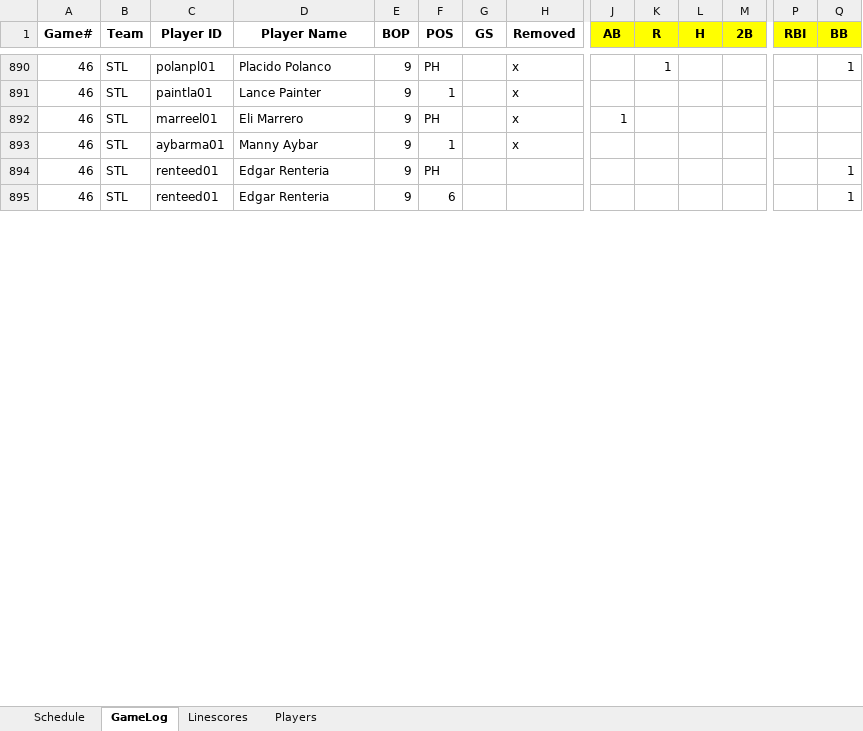
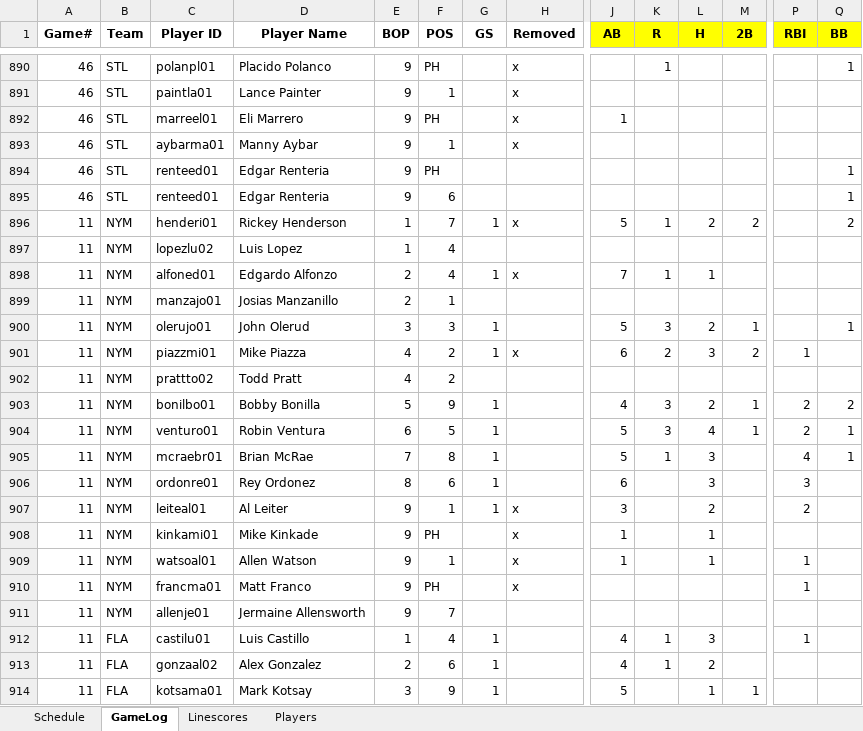
Before and after one commit to jrg06009/JGSOM, an Excel workbook: data/1999 Replay.xlsx, sheet GameLog, drawn as a sheet; only a part is shown, gaps mark what is left out; values as stored, in another font and other column widths than the file's, no borders; rows hold the shown columns only; the diff covers the shown part only; the diff names each change by its address in the sheet, - before the commit and + after, or states it on an @@ line.

Commit message:
Add files via upload

```diff
--- a/data/1999 Replay.xlsx (sheet GameLog)
+++ b/data/1999 Replay.xlsx (sheet GameLog)
+row 896: 11 | NYM | henderi01 | Rickey Henderson | 1 | 7 | 1 | x | 5 | 1 | 2 | 2 |  | 2
+row 897: 11 | NYM | lopezlu02 | Luis Lopez | 1 | 4
+row 898: 11 | NYM | alfoned01 | Edgardo Alfonzo | 2 | 4 | 1 | x | 7 | 1 | 1
+row 899: 11 | NYM | manzajo01 | Josias Manzanillo | 2 | 1
+row 900: 11 | NYM | olerujo01 | John Olerud | 3 | 3 | 1 |  | 5 | 3 | 2 | 1 |  | 1
+row 901: 11 | NYM | piazzmi01 | Mike Piazza | 4 | 2 | 1 | x | 6 | 2 | 3 | 2 | 1
+row 902: 11 | NYM | prattto02 | Todd Pratt | 4 | 2
+row 903: 11 | NYM | bonilbo01 | Bobby Bonilla | 5 | 9 | 1 |  | 4 | 3 | 2 | 1 | 2 | 2
+row 904: 11 | NYM | venturo01 | Robin Ventura | 6 | 5 | 1 |  | 5 | 3 | 4 | 1 | 2 | 1
+row 905: 11 | NYM | mcraebr01 | Brian McRae | 7 | 8 | 1 |  | 5 | 1 | 3 |  | 4 | 1
+row 906: 11 | NYM | ordonre01 | Rey Ordonez | 8 | 6 | 1 |  | 6 |  | 3 |  | 3
+row 907: 11 | NYM | leiteal01 | Al Leiter | 9 | 1 | 1 | x | 3 |  | 2 |  | 2
+row 908: 11 | NYM | kinkami01 | Mike Kinkade | 9 | PH |  | x | 1 |  | 1
+row 909: 11 | NYM | watsoal01 | Allen Watson | 9 | 1 |  | x | 1 |  | 1 |  | 1
+row 910: 11 | NYM | francma01 | Matt Franco | 9 | PH |  | x |  |  |  |  | 1
+row 911: 11 | NYM | allenje01 | Jermaine Allensworth | 9 | 7
+row 912: 11 | FLA | castilu01 | Luis Castillo | 1 | 4 | 1 |  | 4 | 1 | 3 |  | 1
+row 913: 11 | FLA | gonzaal02 | Alex Gonzalez | 2 | 6 | 1 |  | 4 | 1 | 2
+row 914: 11 | FLA | kotsama01 | Mark Kotsay | 3 | 9 | 1 |  | 5 |  | 1 | 1
```
Also changed, not shown: 1009 added rows elsewhere in this sheet, sheet Linescores, sheet Schedule.
